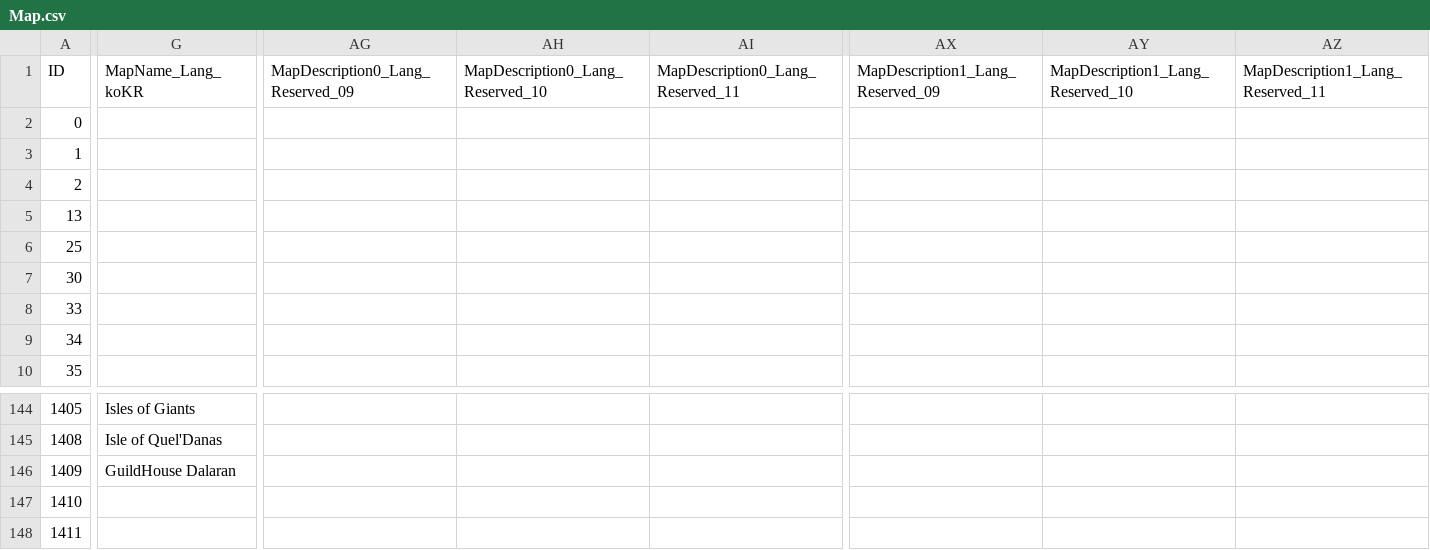
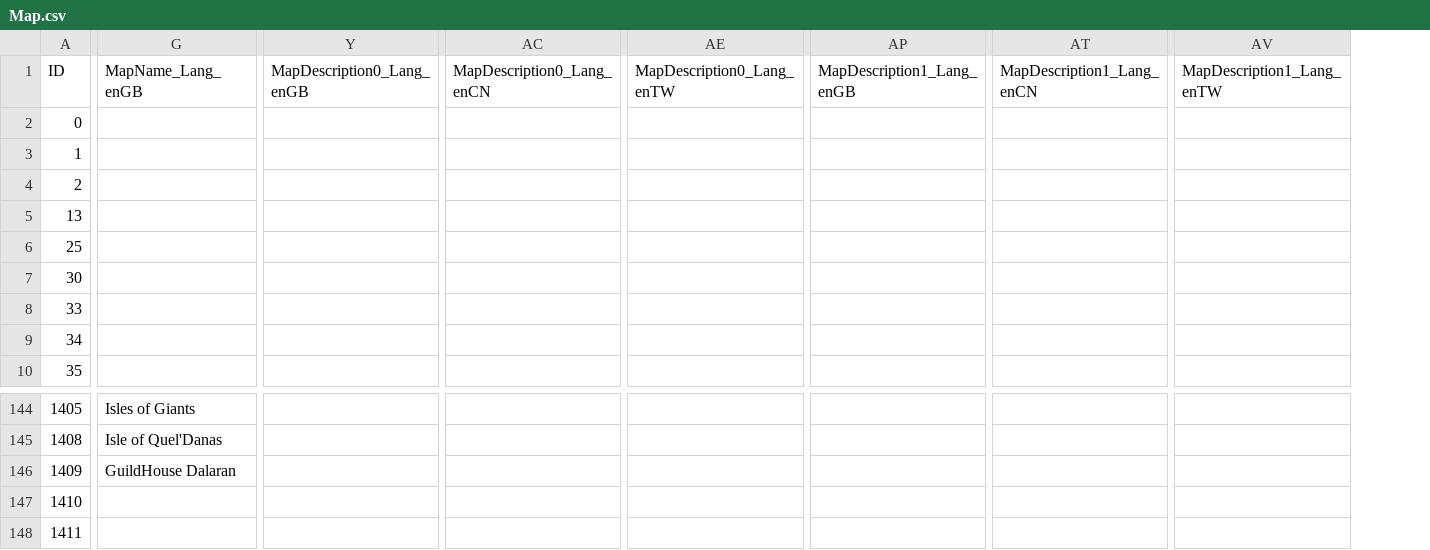
Before and after one commit to darkmord1991/DarkChaos-255, a CSV file: Custom/CSV DBC/Map.csv, drawn as a sheet; only a part is shown, gaps mark what is left out; removed rows and columns are numbered as before the commit, all else as after; the diff covers the shown part only; the diff names each change by its address in the sheet, - before the commit and + after, or states it on an @@ line.

```diff
--- a/Custom/CSV DBC/Map.csv
+++ b/Custom/CSV DBC/Map.csv
+column Y (MapDescription0_Lang_enGB), empty
+column AC (MapDescription0_Lang_enCN), empty
+column AE (MapDescription0_Lang_enTW), empty
-column AG (MapDescription0_Lang_Reserved_09), empty
-column AH (MapDescription0_Lang_Reserved_10), empty
-column AI (MapDescription0_Lang_Reserved_11), empty
+column AP (MapDescription1_Lang_enGB), empty
+column AT (MapDescription1_Lang_enCN), empty
+column AV (MapDescription1_Lang_enTW), empty
-column AX (MapDescription1_Lang_Reserved_09), empty
-column AY (MapDescription1_Lang_Reserved_10), empty
-column AZ (MapDescription1_Lang_Reserved_11), empty
-G1: MapName_Lang_koKR
+G1: MapName_Lang_enGB
```
Also changed, not shown: 59 edited cells elsewhere in this file, Custom/CSV DBC/MapDifficulty.csv, Custom/CSV DBC/WorldMapArea.csv, 52 other files.
